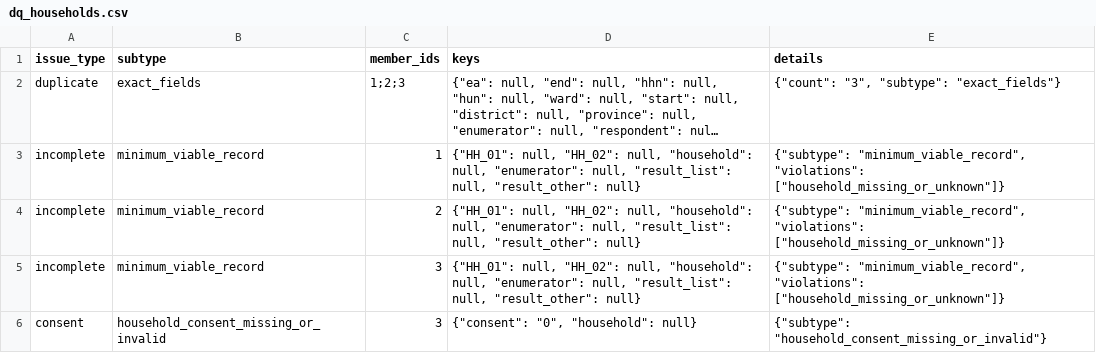
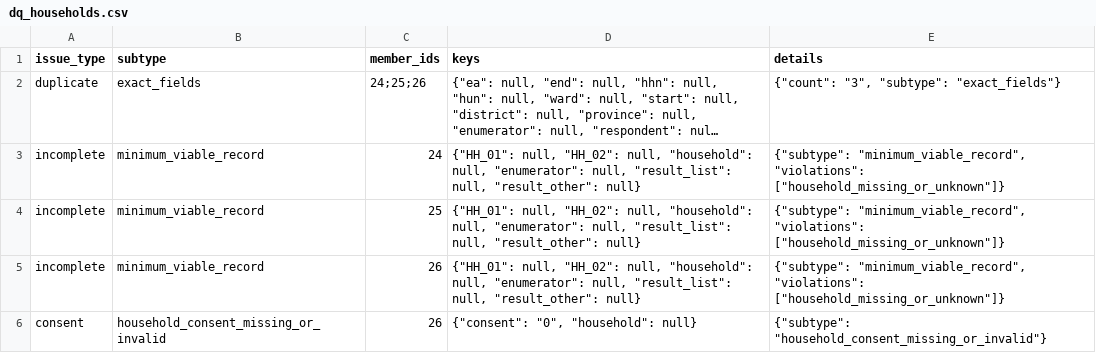
Before and after one commit to evado88/vacms, a CSV file: reports/dq_households.csv, drawn as a sheet; long unchanged cells end in …; the diff names each change by its address in the sheet, - before the commit and + after, or states it on an @@ line.

Commit message:
dedup for household and pregnancy outcomes repeat groups

```diff
--- a/reports/dq_households.csv
+++ b/reports/dq_households.csv
-C2 (member_ids): 1;2;3
+C2 (member_ids): 24;25;26
-C3 (member_ids): 1
+C3 (member_ids): 24
-C4 (member_ids): 2
+C4 (member_ids): 25
-C5:C6 (member_ids): 3
+C5:C6 (member_ids): 26
```
Also changed, not shown: 19 other files.
